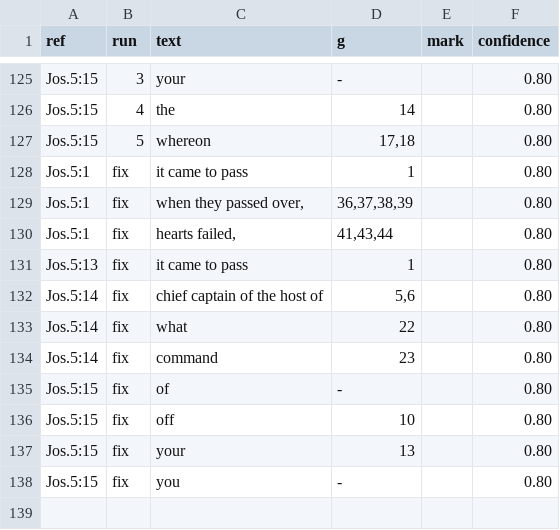
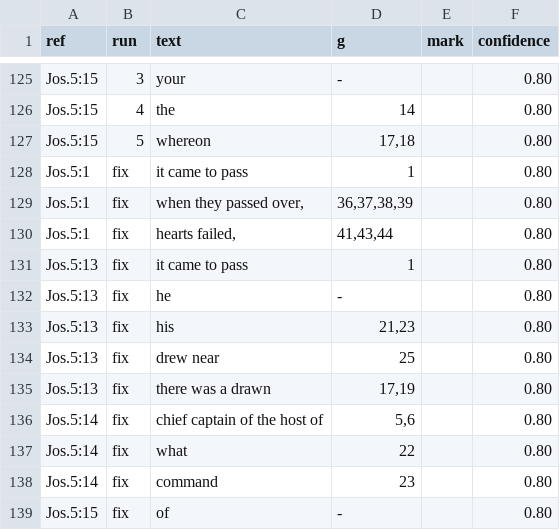
Before and after one commit to Jonathan-A-White/lampas, a TSV file: data/lxx/align/jos-05.tsv, drawn as a sheet; only a part is shown, gaps mark what is left out; the shorter side is filled out with more unchanged rows; the diff names each change by its address in the sheet, - before the commit and + after, or states it on an @@ line.

Commit message:
Joshua 5:13: 'drew near' to προσελθών, 'drawn' with ἐσπασμένη, 'he' of 'that he looked up' to no Greek (mw-u2w5klk.349.155)

```diff
--- a/data/lxx/align/jos-05.tsv
+++ b/data/lxx/align/jos-05.tsv
+row 132: Jos.5:13 | fix | he | - |  | 0.80
+row 133: Jos.5:13 | fix | his | 21,23 |  | 0.80
+row 134: Jos.5:13 | fix | drew near | 25 |  | 0.80
+row 135: Jos.5:13 | fix | there was a drawn | 17,19 |  | 0.80
```
Also changed, not shown: 2 other files.
